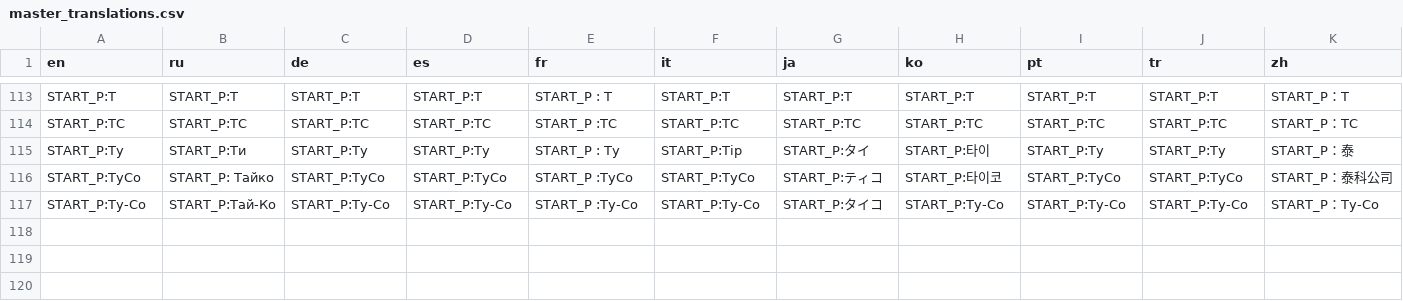
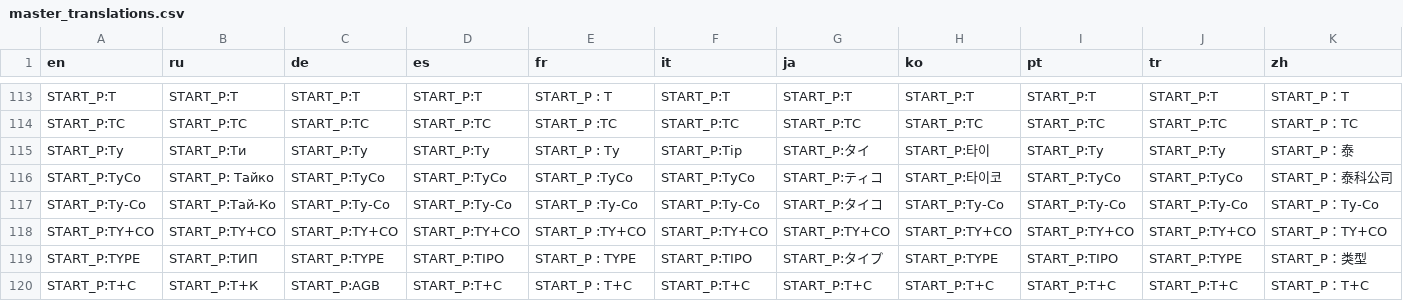
Before and after one commit to Hrybmo/lessWaste, a CSV file: translate/master_translations.csv, drawn as a sheet; only a part is shown, gaps mark what is left out.

```diff
--- a/translate/master_translations.csv
+++ b/translate/master_translations.csv
@@ -117 +117,4 @@ START_P:TyCo;START_P: Тайко;START_P:TyCo;START_P:TyCo;START_P :TyCo;START_
 START_P:Ty-Co;START_P:Тай-Ко;START_P:Ty-Co;START_P:Ty-Co;START_P :Ty-Co;START_P:Ty-Co;START_P:タイコ;START_P:Ty-Co;START_P:Ty-Co;START_P:Ty-Co;START_P：Ty-Co
+START_P:TY+CO;START_P:TY+CO;START_P:TY+CO;START_P:TY+CO;START_P :TY+CO;START_P:TY+CO;START_P:TY+CO;START_P:TY+CO;START_P:TY+CO;START_P:TY+CO;START_P：TY+CO
+START_P:TYPE;START_P:ТИП;START_P:TYPE;START_P:TIPO;START_P : TYPE;START_P:TIPO;START_P:タイプ;START_P:TYPE;START_P:TIPO;START_P:TYPE;START_P：类型
+START_P:T+C;START_P:Т+К;START_P:AGB;START_P:T+C;START_P : T+C;START_P:T+C;START_P:T+C;START_P:T+C;START_P:T+C;START_P:T+C;START_P：T+C
```
Also changed, not shown: 15 other files.
